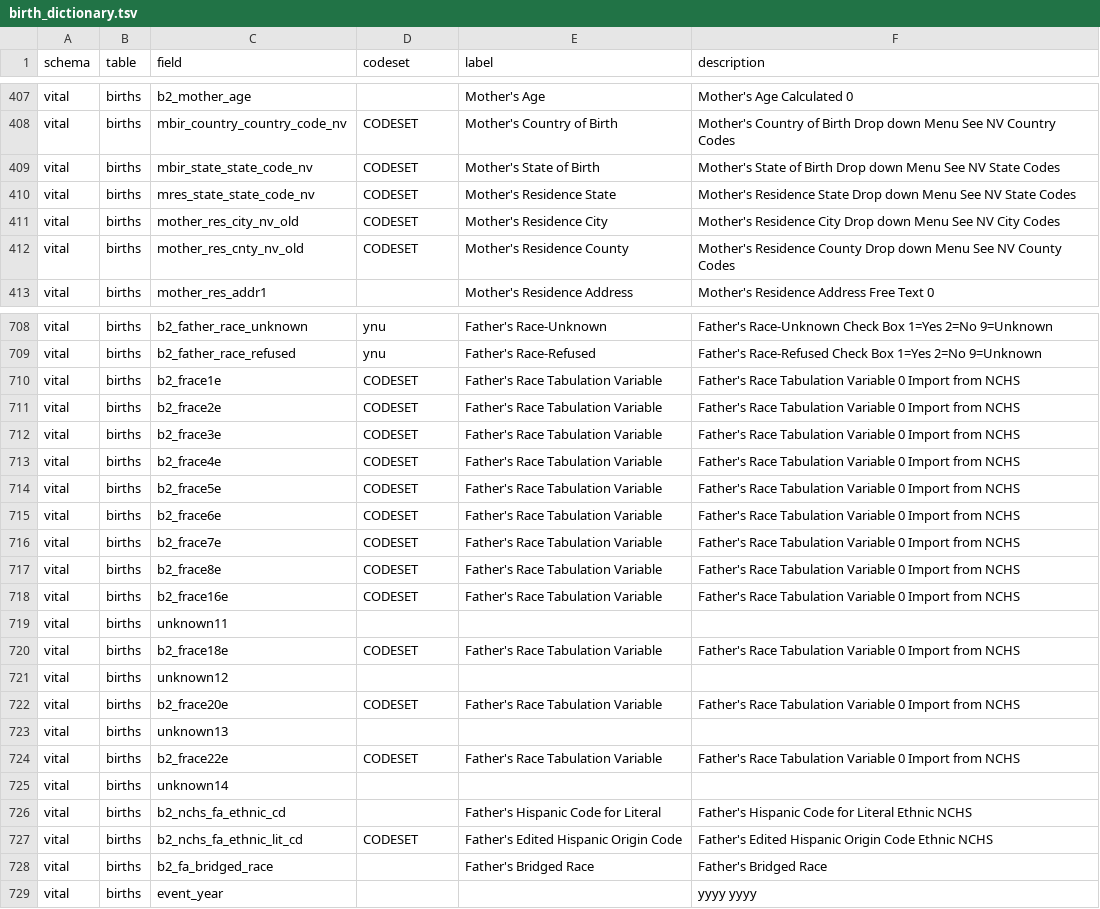
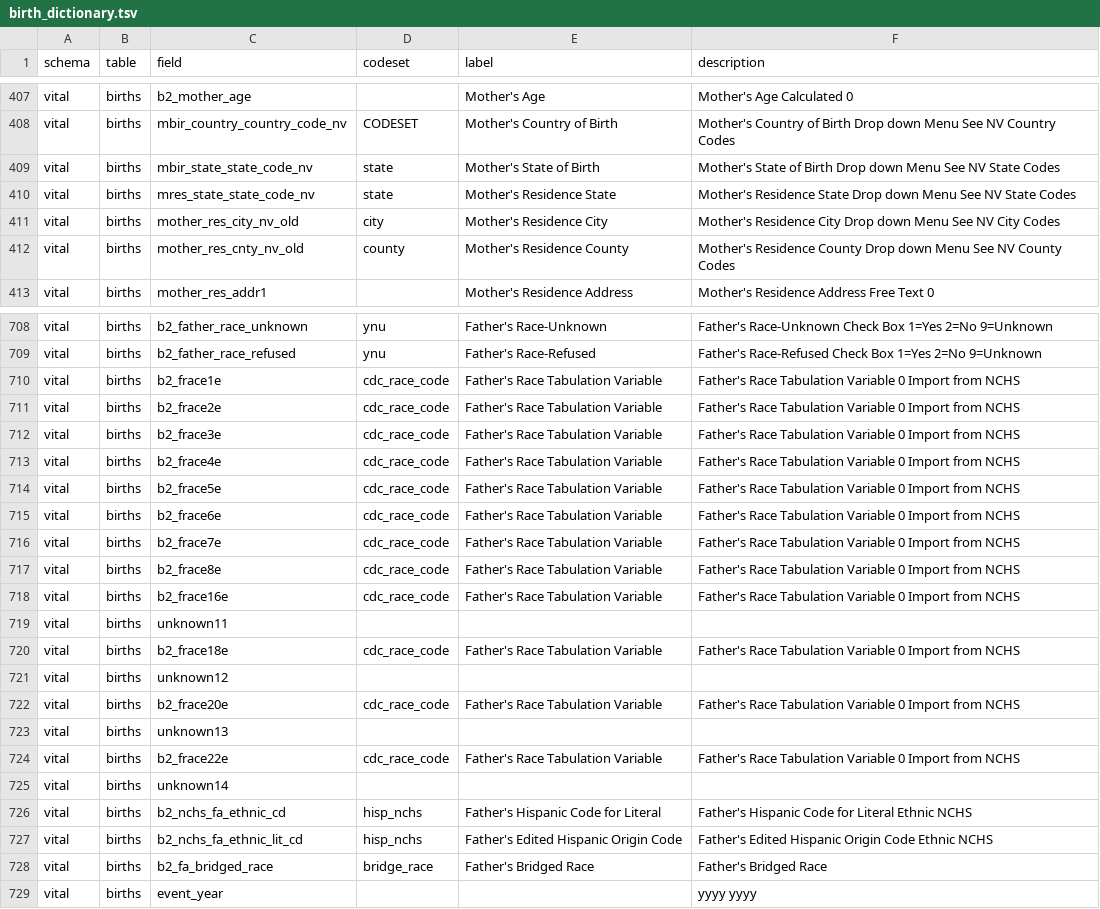
Before and after one commit to unreno/chirp, a TSV file: production/content/vital/birth_dictionary.tsv, drawn as a sheet; only a part is shown, gaps mark what is left out; the diff covers the shown part only.

```diff
--- a/production/content/vital/birth_dictionary.tsv
+++ b/production/content/vital/birth_dictionary.tsv
@@ -408,6 +408,6 @@ vital	births	b2_mother_age		Mother's Age	Mother's Age Calculated 0
 vital	births	mbir_country_country_code_nv	CODESET	Mother's Country of Birth	Mother's Country of Birth Drop down Menu See NV Country Codes
-vital	births	mbir_state_state_code_nv	CODESET	Mother's State of Birth	Mother's State of Birth Drop down Menu See NV State Codes
-vital	births	mres_state_state_code_nv	CODESET	Mother's Residence State	Mother's Residence State Drop down Menu See NV State Codes
-vital	births	mother_res_city_nv_old	CODESET	Mother's Residence City	Mother's Residence City Drop down Menu See NV City Codes
-vital	births	mother_res_cnty_nv_old	CODESET	Mother's Residence County	Mother's Residence County Drop down Menu See NV County Codes
+vital	births	mbir_state_state_code_nv	state	Mother's State of Birth	Mother's State of Birth Drop down Menu See NV State Codes
+vital	births	mres_state_state_code_nv	state	Mother's Residence State	Mother's Residence State Drop down Menu See NV State Codes
+vital	births	mother_res_city_nv_old	city	Mother's Residence City	Mother's Residence City Drop down Menu See NV City Codes
+vital	births	mother_res_cnty_nv_old	county	Mother's Residence County	Mother's Residence County Drop down Menu See NV County Codes
 vital	births	mother_res_addr1		Mother's Residence Address	Mother's Residence Address Free Text  0
@@ -709,21 +709,21 @@ vital	births	b2_father_race_unknown	ynu	Father's Race-Unknown	Father's Race-Unkn
 vital	births	b2_father_race_refused	ynu	Father's Race-Refused	Father's Race-Refused Check Box 1=Yes 2=No 9=Unknown
-vital	births	b2_frace1e	CODESET	Father's Race Tabulation Variable	Father's Race Tabulation Variable 0 Import from NCHS
-vital	births	b2_frace2e	CODESET	Father's Race Tabulation Variable	Father's Race Tabulation Variable 0 Import from NCHS
-vital	births	b2_frace3e	CODESET	Father's Race Tabulation Variable	Father's Race Tabulation Variable 0 Import from NCHS
-vital	births	b2_frace4e	CODESET	Father's Race Tabulation Variable	Father's Race Tabulation Variable 0 Import from NCHS
-vital	births	b2_frace5e	CODESET	Father's Race Tabulation Variable	Father's Race Tabulation Variable 0 Import from NCHS
-vital	births	b2_frace6e	CODESET	Father's Race Tabulation Variable	Father's Race Tabulation Variable 0 Import from NCHS
-vital	births	b2_frace7e	CODESET	Father's Race Tabulation Variable	Father's Race Tabulation Variable 0 Import from NCHS
-vital	births	b2_frace8e	CODESET	Father's Race Tabulation Variable	Father's Race Tabulation Variable 0 Import from NCHS
-vital	births	b2_frace16e	CODESET	Father's Race Tabulation Variable	Father's Race Tabulation Variable 0 Import from NCHS
+vital	births	b2_frace1e	cdc_race_code	Father's Race Tabulation Variable	Father's Race Tabulation Variable 0 Import from NCHS
+vital	births	b2_frace2e	cdc_race_code	Father's Race Tabulation Variable	Father's Race Tabulation Variable 0 Import from NCHS
+vital	births	b2_frace3e	cdc_race_code	Father's Race Tabulation Variable	Father's Race Tabulation Variable 0 Import from NCHS
+vital	births	b2_frace4e	cdc_race_code	Father's Race Tabulation Variable	Father's Race Tabulation Variable 0 Import from NCHS
+vital	births	b2_frace5e	cdc_race_code	Father's Race Tabulation Variable	Father's Race Tabulation Variable 0 Import from NCHS
+vital	births	b2_frace6e	cdc_race_code	Father's Race Tabulation Variable	Father's Race Tabulation Variable 0 Import from NCHS
+vital	births	b2_frace7e	cdc_race_code	Father's Race Tabulation Variable	Father's Race Tabulation Variable 0 Import from NCHS
+vital	births	b2_frace8e	cdc_race_code	Father's Race Tabulation Variable	Father's Race Tabulation Variable 0 Import from NCHS
+vital	births	b2_frace16e	cdc_race_code	Father's Race Tabulation Variable	Father's Race Tabulation Variable 0 Import from NCHS
 vital	births	unknown11			
-vital	births	b2_frace18e	CODESET	Father's Race Tabulation Variable	Father's Race Tabulation Variable 0 Import from NCHS
+vital	births	b2_frace18e	cdc_race_code	Father's Race Tabulation Variable	Father's Race Tabulation Variable 0 Import from NCHS
 vital	births	unknown12			
-vital	births	b2_frace20e	CODESET	Father's Race Tabulation Variable	Father's Race Tabulation Variable 0 Import from NCHS
+vital	births	b2_frace20e	cdc_race_code	Father's Race Tabulation Variable	Father's Race Tabulation Variable 0 Import from NCHS
 vital	births	unknown13			
-vital	births	b2_frace22e	CODESET	Father's Race Tabulation Variable	Father's Race Tabulation Variable 0 Import from NCHS
+vital	births	b2_frace22e	cdc_race_code	Father's Race Tabulation Variable	Father's Race Tabulation Variable 0 Import from NCHS
 vital	births	unknown14			
-vital	births	b2_nchs_fa_ethnic_cd		Father's Hispanic Code for Literal	Father's Hispanic Code for Literal  Ethnic NCHS
-vital	births	b2_nchs_fa_ethnic_lit_cd	CODESET	Father's Edited Hispanic Origin Code	Father's Edited Hispanic Origin Code  Ethnic NCHS
-vital	births	b2_fa_bridged_race		Father's Bridged Race	Father's Bridged Race
+vital	births	b2_nchs_fa_ethnic_cd	hisp_nchs	Father's Hispanic Code for Literal	Father's Hispanic Code for Literal  Ethnic NCHS
+vital	births	b2_nchs_fa_ethnic_lit_cd	hisp_nchs	Father's Edited Hispanic Origin Code	Father's Edited Hispanic Origin Code  Ethnic NCHS
+vital	births	b2_fa_bridged_race	bridge_race	Father's Bridged Race	Father's Bridged Race
 vital	births	event_year			 yyyy yyyy
```
Also changed, not shown: 27 edited cells elsewhere in this file, production/content/vital/births/facility.tsv, 3 other files.
